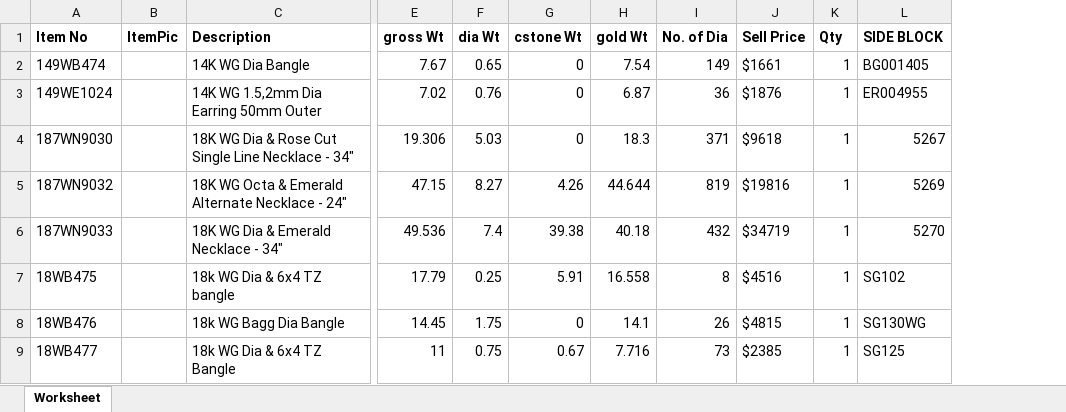
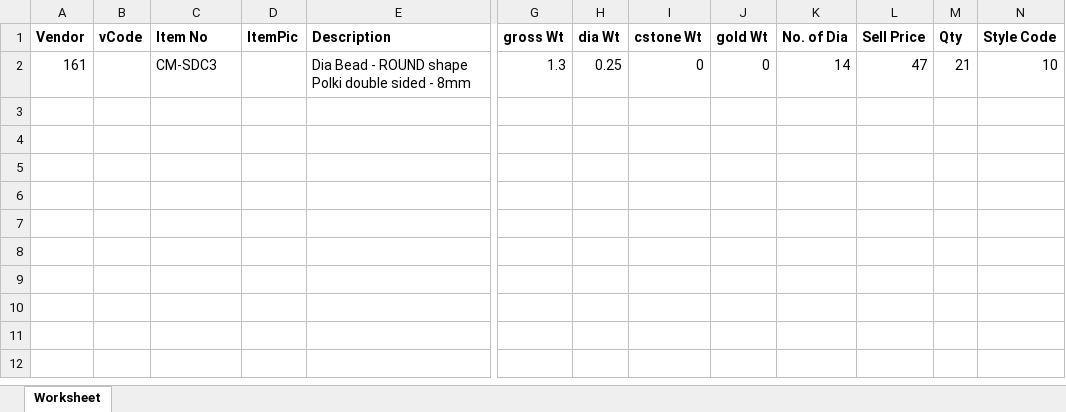
Before and after one commit to mastermac/stock, an Excel workbook: src/scripts/export.xlsx, sheet Worksheet, drawn as a sheet; only a part is shown, gaps mark what is left out; values as stored, in another font and other column widths than the file's, no borders; charts and pictures not drawn; removed rows and columns are numbered as before the commit, all else as after; rows hold the shown columns only; the diff names each change by its address in the sheet, - before the commit and + after, or states it on an @@ line.

```diff
--- a/src/scripts/export.xlsx (sheet Worksheet)
+++ b/src/scripts/export.xlsx (sheet Worksheet)
+column A (Vendor), empty
+column B (vCode), empty
-column L (SIDE BLOCK), empty
+column N (Style Code), empty
-row 2: 149WB474 |  | 14K WG Dia Bangle | 7.67 | 0.65 | 0 | 7.54 | 149 | $1661 | 1 | BG001405
-row 3: 149WE1024 |  | 14K WG 1.5,2mm Dia Earring 50mm Outer | 7.02 | 0.76 | 0 | 6.87 | 36 | $1876 | 1 | ER004955
-row 4: 187WN9030 |  | 18K WG Dia & Rose Cut Single Line Necklace - 34" | 19.306 | 5.03 | 0 | 18.3 | 371 | $9618 | 1 | 5267
-row 5: 187WN9032 |  | 18K WG Octa & Emerald Alternate Necklace - 24" | 47.15 | 8.27 | 4.26 | 44.644 | 819 | $19816 | 1 | 5269
-row 6: 187WN9033 |  | 18K WG Dia & Emerald Necklace - 34" | 49.536 | 7.4 | 39.38 | 40.18 | 432 | $34719 | 1 | 5270
-row 7: 18WB475 |  | 18k WG Dia & 6x4 TZ bangle | 17.79 | 0.25 | 5.91 | 16.558 | 8 | $4516 | 1 | SG102
-row 8: 18WB476 |  | 18k WG Bagg Dia Bangle | 14.45 | 1.75 | 0 | 14.1 | 26 | $4815 | 1 | SG130WG
-row 9: 18WB477 |  | 18k WG Dia & 6x4 TZ Bangle | 11 | 0.75 | 0.67 | 7.716 | 73 | $2385 | 1 | SG125
+row 2: 161 |  | CM-SDC3 |  | Dia Bead - ROUND shape Polki double sided - 8mm | 1.3 | 0.25 | 0 | 0 | 14 | 47 | 21 | 10
```
Also changed, not shown: charts or pictures, 12 other files.
